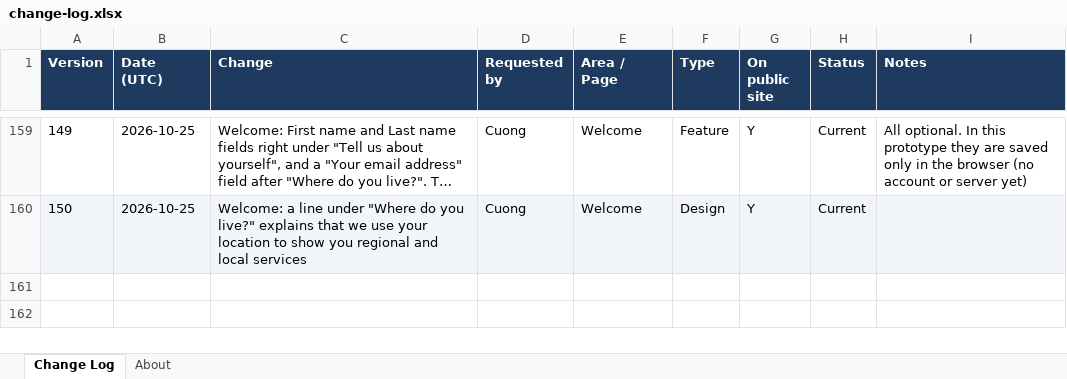
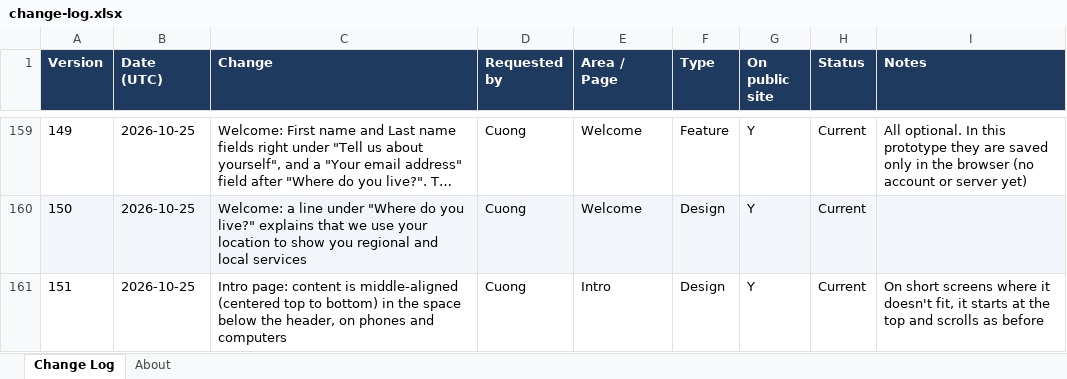
Before and after one commit to cquach1004/Subscription-keeper, an Excel workbook: changelog/change-log.xlsx, sheet Change Log, drawn as a sheet; only a part is shown, gaps mark what is left out; long unchanged cells end in …; values as stored, in another font and other column widths than the file's, no borders; the diff names each change by its address in the sheet, - before the commit and + after, or states it on an @@ line.

```diff
--- a/changelog/change-log.xlsx (sheet Change Log)
+++ b/changelog/change-log.xlsx (sheet Change Log)
+row 161: 151 | 2026-10-25 | Intro page: content is middle-aligned (centered top to bottom) in the space below the header, on phones and computers | Cuong | Intro | Design | Y | Current | On short screens where it doesn't fit, it starts at the top and scrolls as before
```
Also changed, not shown: 4 other files.
